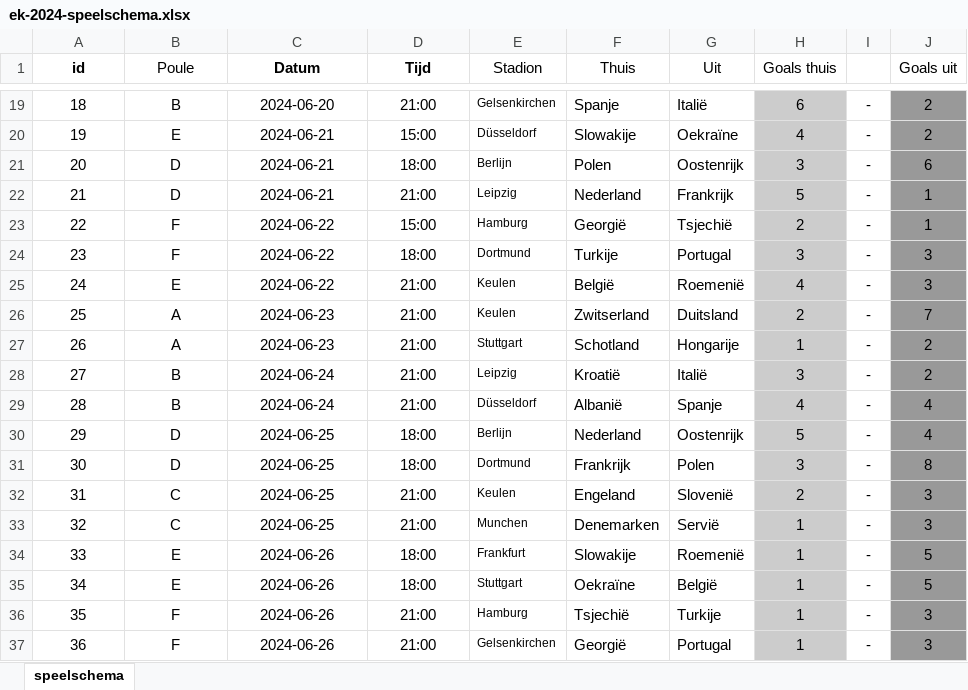
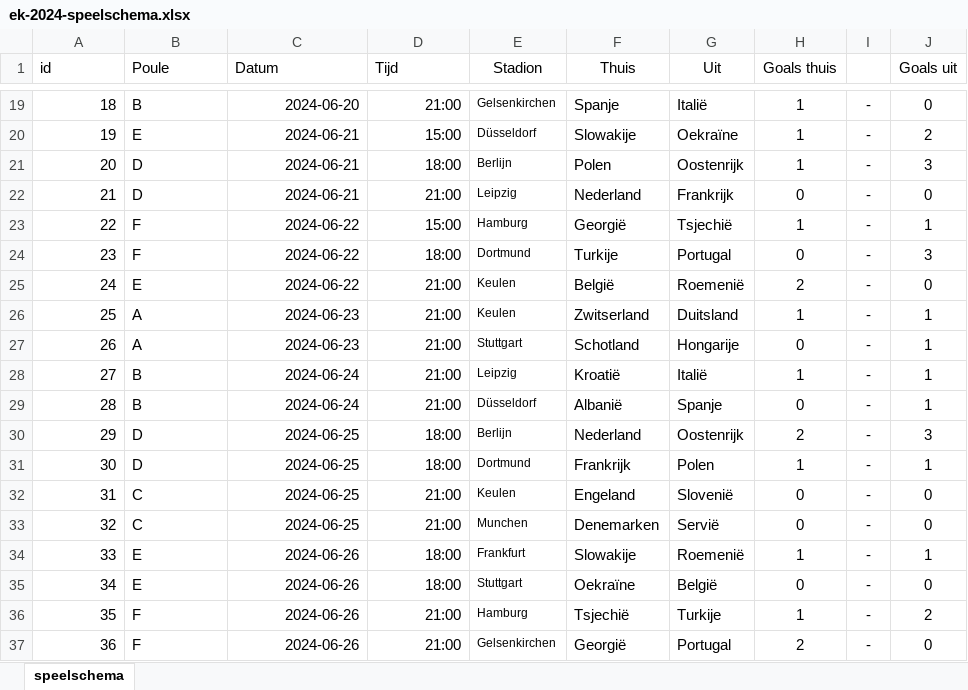
Before and after one commit to r-w-dev/ek_spel, an Excel workbook: programma/2024/ek-2024-speelschema.xlsx, sheet speelschema, drawn as a sheet; only a part is shown, gaps mark what is left out; values as stored, in another font and other column widths than the file's, no borders; the diff covers the shown part only; the diff names each change by its address in the sheet, - before the commit and + after, or states it on an @@ line.

```diff
--- a/programma/2024/ek-2024-speelschema.xlsx (sheet speelschema)
+++ b/programma/2024/ek-2024-speelschema.xlsx (sheet speelschema)
-A1 bold: on
+A1 bold: off
-A1:D1 alignment: center
+A1:D1 alignment: left
-C1:D1 bold: on
+C1:D1 bold: off
-A19:A37 alignment: center
+A19:A37 alignment: right
-B19:B37 alignment: center
+B19:B37 alignment: left
-C19:D37 alignment: center
+C19:D37 alignment: right
-H19:H37 fill: #CCCCCC
+H19:H37 fill: none
-H19 (Goals thuis): 6
+H19 (Goals thuis): 1
-J19:J37 fill: #999999
+J19:J37 fill: none
-J19 (Goals uit): 2
+J19 (Goals uit): 0
-H20 (Goals thuis): 4
+H20 (Goals thuis): 1
-H21 (Goals thuis): 3
+H21 (Goals thuis): 1
-J21 (Goals uit): 6
+J21 (Goals uit): 3
-H22 (Goals thuis): 5
+H22 (Goals thuis): 0
-J22 (Goals uit): 1
+J22 (Goals uit): 0
-H23 (Goals thuis): 2
+H23 (Goals thuis): 1
-H24 (Goals thuis): 3
+H24 (Goals thuis): 0
-H25 (Goals thuis): 4
+H25 (Goals thuis): 2
-J25 (Goals uit): 3
+J25 (Goals uit): 0
-H26 (Goals thuis): 2
+H26 (Goals thuis): 1
-J26 (Goals uit): 7
+J26 (Goals uit): 1
-H27 (Goals thuis): 1
+H27 (Goals thuis): 0
-J27:J28 (Goals uit): 2
+J27:J28 (Goals uit): 1
-H28 (Goals thuis): 3
+H28 (Goals thuis): 1
-H29 (Goals thuis): 4
+H29 (Goals thuis): 0
-J29 (Goals uit): 4
+J29 (Goals uit): 1
-H30 (Goals thuis): 5
+H30 (Goals thuis): 2
-J30 (Goals uit): 4
+J30 (Goals uit): 3
-H31 (Goals thuis): 3
+H31 (Goals thuis): 1
-J31 (Goals uit): 8
+J31 (Goals uit): 1
-H32 (Goals thuis): 2
+H32 (Goals thuis): 0
-J32:J33 (Goals uit): 3
+J32:J33 (Goals uit): 0
-H33 (Goals thuis): 1
+H33 (Goals thuis): 0
-J34 (Goals uit): 5
+J34 (Goals uit): 1
-H35 (Goals thuis): 1
+H35 (Goals thuis): 0
-J35 (Goals uit): 5
+J35 (Goals uit): 0
-J36 (Goals uit): 3
+J36 (Goals uit): 2
-H37 (Goals thuis): 1
+H37 (Goals thuis): 2
-J37 (Goals uit): 3
+J37 (Goals uit): 0
```
Also changed, not shown: 31 edited cells and cell formats elsewhere in this sheet, 6 other files.
